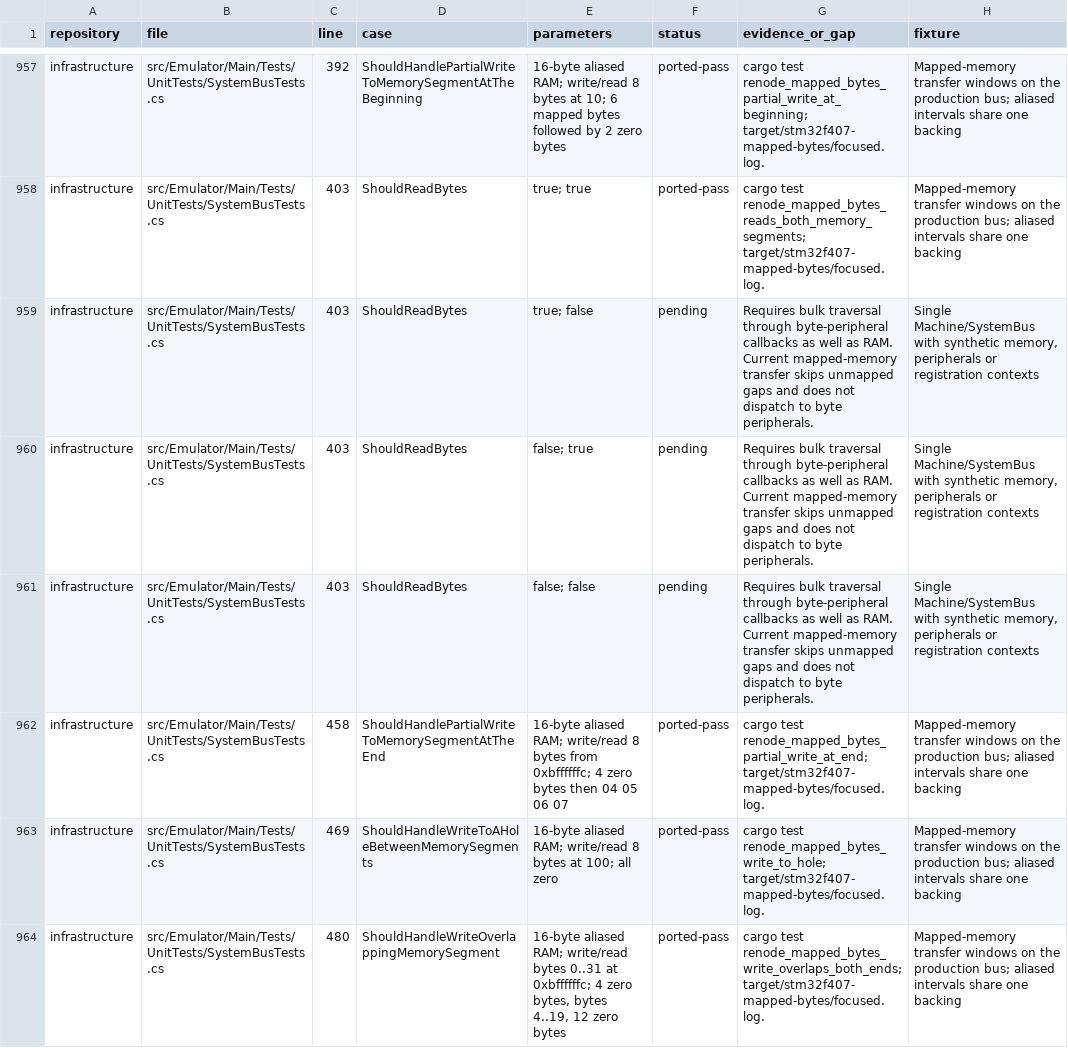
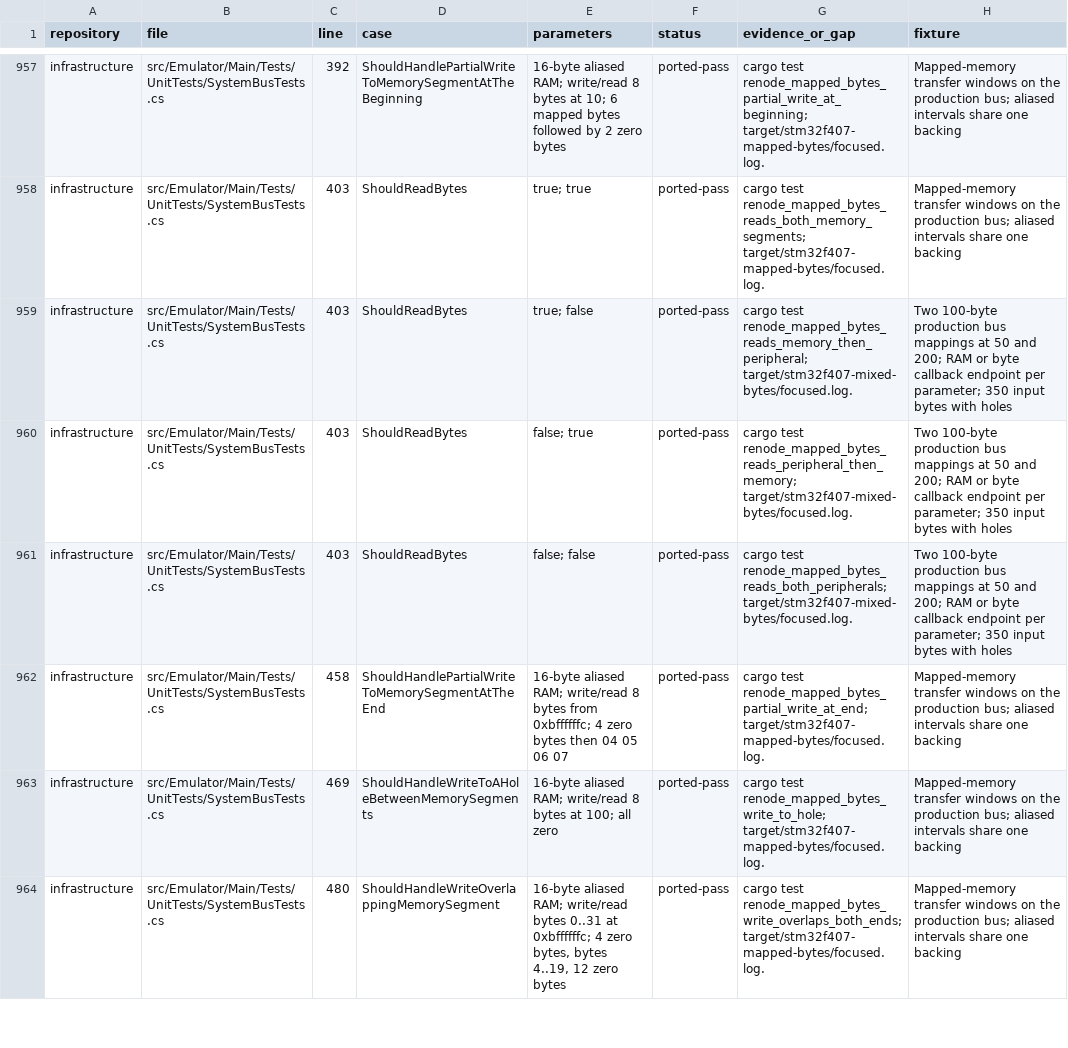
Before and after one commit to Koukyosyumei/penv, a TSV file: docs/stm32f407-upstream-cases.tsv, drawn as a sheet; only a part is shown, gaps mark what is left out; the diff covers the shown part only.

Commit message:
Port SystemBus transfers across RAM and byte peripherals

```diff
--- a/docs/stm32f407-upstream-cases.tsv
+++ b/docs/stm32f407-upstream-cases.tsv
@@ -958,5 +958,5 @@ infrastructure	src/Emulator/Main/Tests/UnitTests/SystemBusTests.cs	392	ShouldHan
 infrastructure	src/Emulator/Main/Tests/UnitTests/SystemBusTests.cs	403	ShouldReadBytes	true; true	ported-pass	cargo test renode_mapped_bytes_reads_both_memory_segments; target/stm32f407-mapped-bytes/focused.log.	Mapped-memory transfer windows on the production bus; aliased intervals share one backing
-infrastructure	src/Emulator/Main/Tests/UnitTests/SystemBusTests.cs	403	ShouldReadBytes	true; false	pending	Requires bulk traversal through byte-peripheral callbacks as well as RAM. Current mapped-memory transfer skips unmapped gaps and does not dispatch to byte peripherals.	Single Machine/SystemBus with synthetic memory, peripherals or registration contexts
-infrastructure	src/Emulator/Main/Tests/UnitTests/SystemBusTests.cs	403	ShouldReadBytes	false; true	pending	Requires bulk traversal through byte-peripheral callbacks as well as RAM. Current mapped-memory transfer skips unmapped gaps and does not dispatch to byte peripherals.	Single Machine/SystemBus with synthetic memory, peripherals or registration contexts
-infrastructure	src/Emulator/Main/Tests/UnitTests/SystemBusTests.cs	403	ShouldReadBytes	false; false	pending	Requires bulk traversal through byte-peripheral callbacks as well as RAM. Current mapped-memory transfer skips unmapped gaps and does not dispatch to byte peripherals.	Single Machine/SystemBus with synthetic memory, peripherals or registration contexts
+infrastructure	src/Emulator/Main/Tests/UnitTests/SystemBusTests.cs	403	ShouldReadBytes	true; false	ported-pass	cargo test renode_mapped_bytes_reads_memory_then_peripheral; target/stm32f407-mixed-bytes/focused.log.	Two 100-byte production bus mappings at 50 and 200; RAM or byte callback endpoint per parameter; 350 input bytes with holes
+infrastructure	src/Emulator/Main/Tests/UnitTests/SystemBusTests.cs	403	ShouldReadBytes	false; true	ported-pass	cargo test renode_mapped_bytes_reads_peripheral_then_memory; target/stm32f407-mixed-bytes/focused.log.	Two 100-byte production bus mappings at 50 and 200; RAM or byte callback endpoint per parameter; 350 input bytes with holes
+infrastructure	src/Emulator/Main/Tests/UnitTests/SystemBusTests.cs	403	ShouldReadBytes	false; false	ported-pass	cargo test renode_mapped_bytes_reads_both_peripherals; target/stm32f407-mixed-bytes/focused.log.	Two 100-byte production bus mappings at 50 and 200; RAM or byte callback endpoint per parameter; 350 input bytes with holes
 infrastructure	src/Emulator/Main/Tests/UnitTests/SystemBusTests.cs	458	ShouldHandlePartialWriteToMemorySegmentAtTheEnd	16-byte aliased RAM; write/read 8 bytes from 0xbffffffc; 4 zero bytes then 04 05 06 07	ported-pass	cargo test renode_mapped_bytes_partial_write_at_end; target/stm32f407-mapped-bytes/focused.log.	Mapped-memory transfer windows on the production bus; aliased intervals share one backing
```
Also changed, not shown: 1 edited cell elsewhere in this file, 5 other files.
